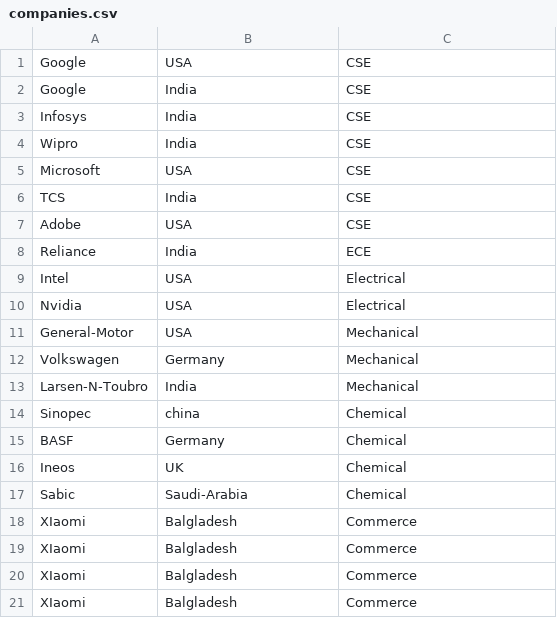
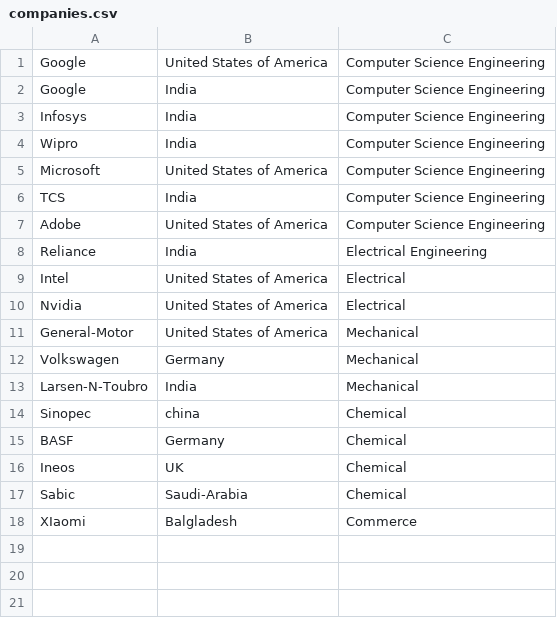
Before and after one commit to wantedbear007/communicate_with_placement, a CSV file: CSVs/companies.csv, drawn as a sheet.

```diff
--- a/CSVs/companies.csv
+++ b/CSVs/companies.csv
@@ -1,12 +1,12 @@
-Google,USA,CSE,
-Google,India,CSE,
-Infosys,India,CSE,
-Wipro,India,CSE,
-Microsoft,USA,CSE,
-TCS,India,CSE,
-Adobe,USA,CSE,
-Reliance,India,ECE,
-Intel,USA,Electrical,
-Nvidia,USA,Electrical,
-General-Motor,USA,Mechanical,
+Google,United States of America,Computer Science Engineering,
+Google,India,Computer Science Engineering,
+Infosys,India,Computer Science Engineering,
+Wipro,India,Computer Science Engineering,
+Microsoft,United States of America,Computer Science Engineering,
+TCS,India,Computer Science Engineering,
+Adobe,United States of America,Computer Science Engineering,
+Reliance,India,Electrical Engineering,
+Intel,United States of America,Electrical,
+Nvidia,United States of America,Electrical,
+General-Motor,United States of America,Mechanical,
 Volkswagen,Germany,Mechanical,
@@ -17,5 +17,2 @@ Ineos,UK,Chemical,
 Sabic,Saudi-Arabia,Chemical,
-XIaomi,Balgladesh,Commerce,
-XIaomi,Balgladesh,Commerce,
-XIaomi,Balgladesh,Commerce,
 XIaomi,Balgladesh,Commerce,
```
Also changed, not shown: CSVs/companies_today.csv, CSVs/internships.csv, 5 other files.
